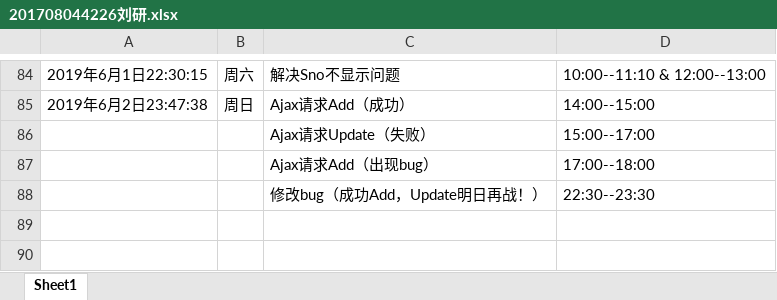
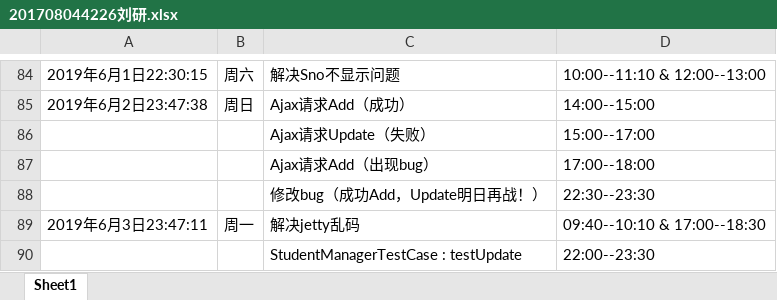
Before and after one commit to ly934060690/OSALS, an Excel workbook: doc/log/201708044226刘研.xlsx, sheet Sheet1, drawn as a sheet; only a part is shown, gaps mark what is left out; values as stored, in another font and other column widths than the file's, no borders; the diff names each change by its address in the sheet, - before the commit and + after, or states it on an @@ line.

Commit message:
解决jetty乱码 testUpdate
1、解决jetty乱码
2、StudentManagerTestCase : testUpdate

```diff
--- a/doc/log/201708044226刘研.xlsx (sheet Sheet1)
+++ b/doc/log/201708044226刘研.xlsx (sheet Sheet1)
+row 89: 2019年6月3日23:47:11 | 周一 | 解决jetty乱码 | 09:40--10:10 & 17:00--18:30
+row 90:  |  | StudentManagerTestCase : testUpdate | 22:00--23:30
```
Also changed, not shown: 3 other files.
